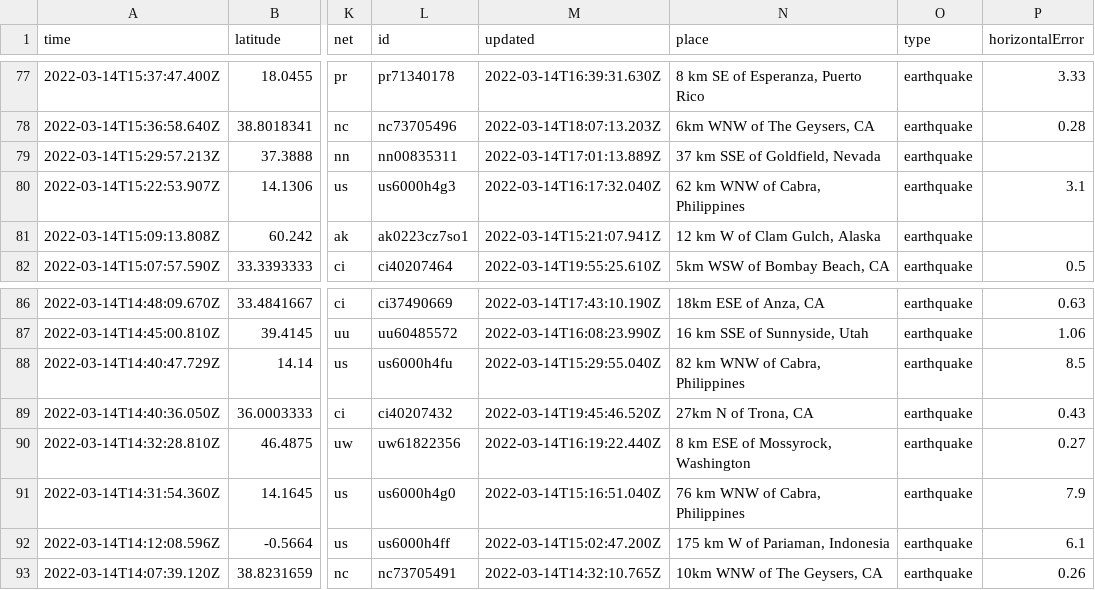
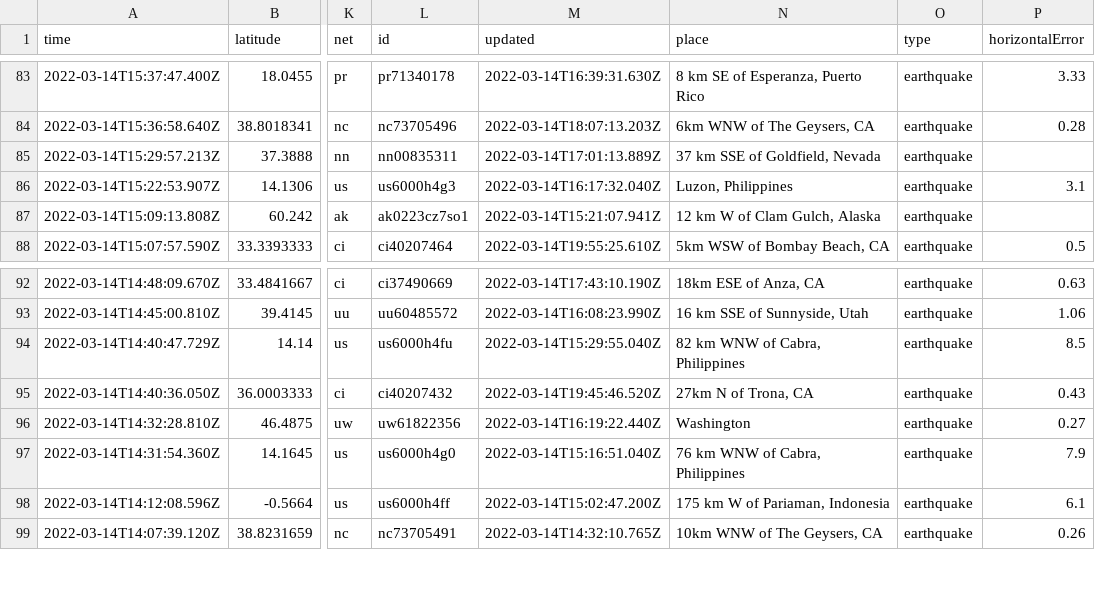
Before and after one commit to rachelll4/git-actions-nicar, a CSV file: usgs_current.csv, drawn as a sheet; only a part is shown, gaps mark what is left out; addresses are those after the commit; the diff covers the shown part only; the diff names each change by its address in the sheet, - before the commit and + after, or states it on an @@ line.

```diff
--- a/usgs_current.csv
+++ b/usgs_current.csv
-N86 (place): 62 km WNW of Cabra, Philippines
+N86 (place): Luzon, Philippines
-N96 (place): 8 km ESE of Mossyrock, Washington
+N96 (place): Washington
```
Also changed, not shown: 7 added rows, 2 removed rows and 1 edited cell elsewhere in this file.
